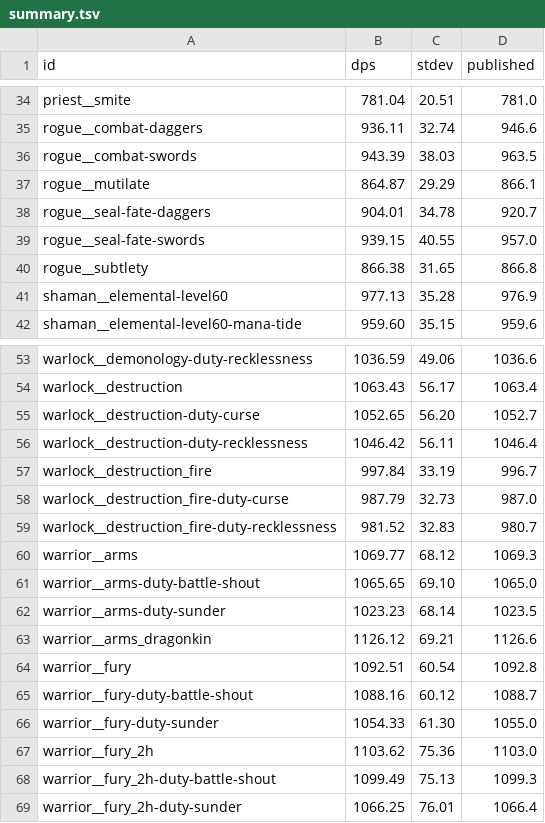
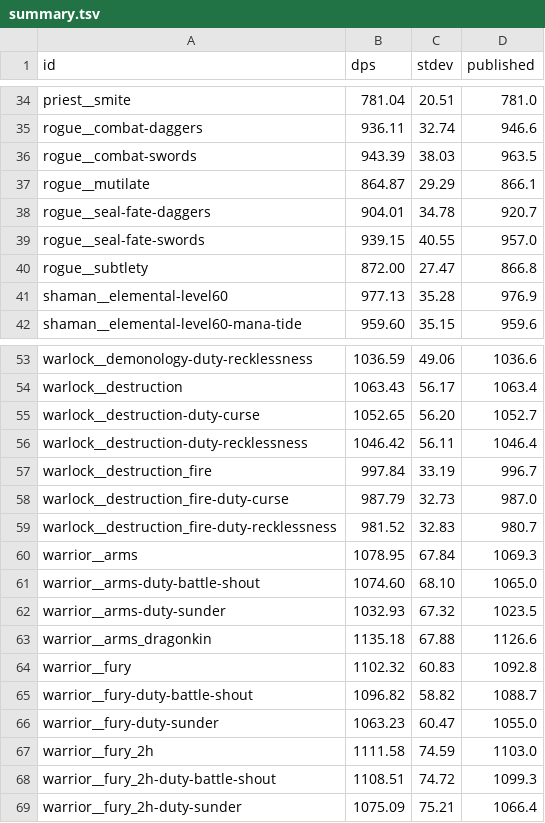
Before and after one commit to bayov/forever-sim, a TSV file: orchestration/audit/ref/shared/summary.tsv, drawn as a sheet; only a part is shown, gaps mark what is left out; the diff covers the shown part only.

```diff
--- a/orchestration/audit/ref/shared/summary.tsv
+++ b/orchestration/audit/ref/shared/summary.tsv
@@ -39,3 +39,3 @@ rogue__seal-fate-daggers	904.01	34.78	920.7
 rogue__seal-fate-swords	939.15	40.55	957.0
-rogue__subtlety	866.38	31.65	866.8
+rogue__subtlety	872.00	27.47	866.8
 shaman__elemental-level60	977.13	35.28	976.9
@@ -59,11 +59,11 @@ warlock__destruction_fire-duty-curse	987.79	32.73	987.0
 warlock__destruction_fire-duty-recklessness	981.52	32.83	980.7
-warrior__arms	1069.77	68.12	1069.3
-warrior__arms-duty-battle-shout	1065.65	69.10	1065.0
-warrior__arms-duty-sunder	1023.23	68.14	1023.5
-warrior__arms_dragonkin	1126.12	69.21	1126.6
-warrior__fury	1092.51	60.54	1092.8
-warrior__fury-duty-battle-shout	1088.16	60.12	1088.7
-warrior__fury-duty-sunder	1054.33	61.30	1055.0
-warrior__fury_2h	1103.62	75.36	1103.0
-warrior__fury_2h-duty-battle-shout	1099.49	75.13	1099.3
-warrior__fury_2h-duty-sunder	1066.25	76.01	1066.4
+warrior__arms	1078.95	67.84	1069.3
+warrior__arms-duty-battle-shout	1074.60	68.10	1065.0
+warrior__arms-duty-sunder	1032.93	67.32	1023.5
+warrior__arms_dragonkin	1135.18	67.88	1126.6
+warrior__fury	1102.32	60.83	1092.8
+warrior__fury-duty-battle-shout	1096.82	58.82	1088.7
+warrior__fury-duty-sunder	1063.23	60.47	1055.0
+warrior__fury_2h	1111.58	74.59	1103.0
+warrior__fury_2h-duty-battle-shout	1108.51	74.72	1099.3
+warrior__fury_2h-duty-sunder	1075.09	75.21	1066.4
```
Also changed, not shown: 18 edited cells elsewhere in this file, orchestration/audit/ref/tank_bench/summary.tsv, orchestration/audit/ref/tank_fairness/summary.tsv, 45 other files.
